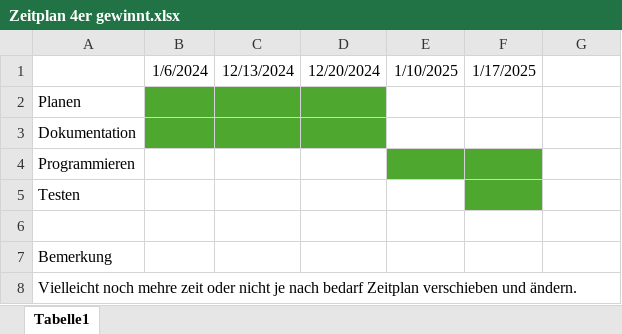
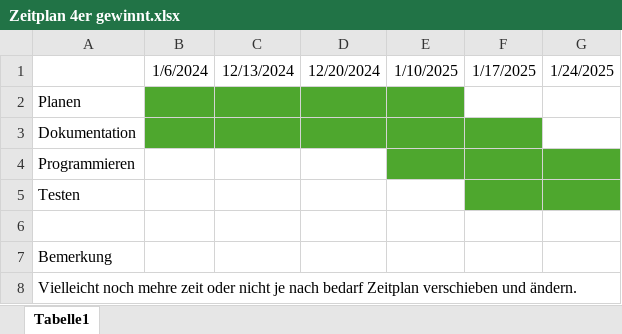
Before and after one commit to FansMC787/Meine-Plannung, an Excel workbook: Zeitplan 4er gewinnt.xlsx, sheet Tabelle1, drawn as a sheet; values as stored, in another font and other column widths than the file's, no borders; the diff names each change by its address in the sheet, - before the commit and + after, or states it on an @@ line.

Commit message:
Zeitplan 4er Gewinnt
Ich habe hier noch meine Zeit-plannung etwas verändert

```diff
--- a/Zeitplan 4er gewinnt.xlsx (sheet Tabelle1)
+++ b/Zeitplan 4er gewinnt.xlsx (sheet Tabelle1)
-G1: (empty)
+G1: 1/24/2025
-E2 fill: none
+E2 fill: #4EA72E
-E3:F3 fill: none
+E3:F3 fill: #4EA72E
-G4:G5 fill: none
+G4:G5 fill: #4EA72E
```
